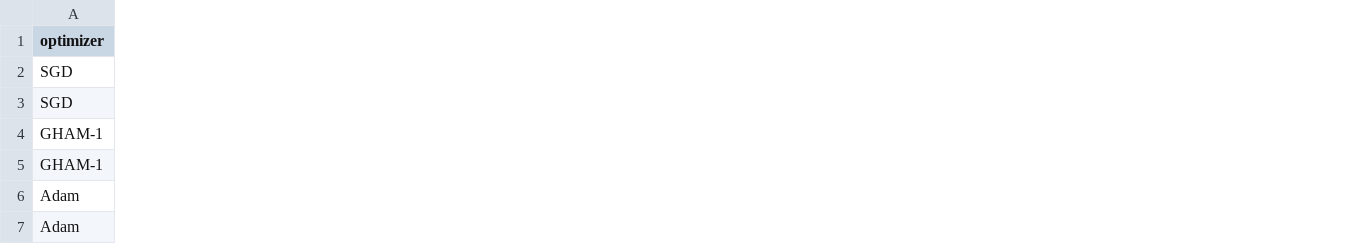
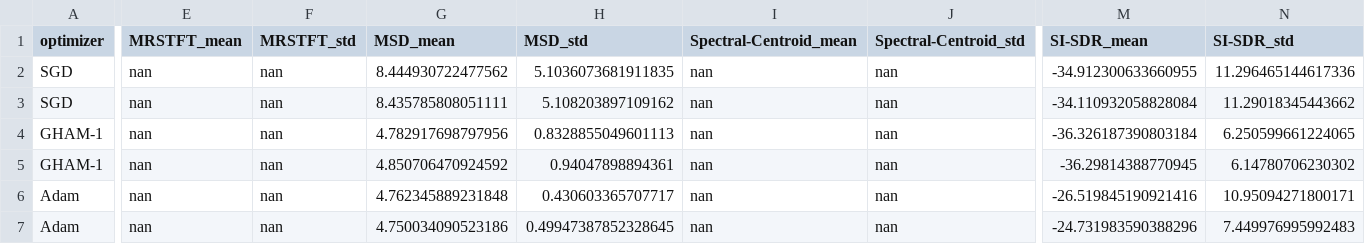
Before and after one commit to fermarcosmac/DDSP-adaptive-EQ-26, a CSV file: results/main_experiment/metrics.csv, drawn as a sheet; only a part is shown, gaps mark what is left out; the diff covers the shown part only; the diff names each change by its address in the sheet, - before the commit and + after, or states it on an @@ line.

Commit message:
Finished refactoring metrics evaluation script

```diff
--- a/results/main_experiment/metrics.csv
+++ b/results/main_experiment/metrics.csv
+column E (MRSTFT_mean), rows 2-7: all nan
+column F (MRSTFT_std), rows 2-7: all nan
+column G (MSD_mean), rows 2-7: 8.444930722477562 | 8.435785808051111 | 4.782917698797956 | 4.850706470924592 | 4.762345889231848 | 4.750034090523186
+column H (MSD_std), rows 2-7: 5.1036073681911835 | 5.108203897109162 | 0.8328855049601113 | 0.94047898894361 | 0.430603365707717 | 0.49947387852328645
+column I (Spectral-Centroid_mean), rows 2-7: all nan
+column J (Spectral-Centroid_std), rows 2-7: all nan
+column M (SI-SDR_mean), rows 2-7: -34.912300633660955 | -34.110932058828084 | -36.326187390803184 | -36.29814388770945 | -26.519845190921416 | -24.731983590388296
+column N (SI-SDR_std), rows 2-7: 11.296465144617336 | 11.29018345443662 | 6.250599661224065 | 6.14780706230302 | 10.95094271800171 | 7.449976995992483
```
Also changed, not shown: 2 added columns elsewhere in this file, 2 other files.
